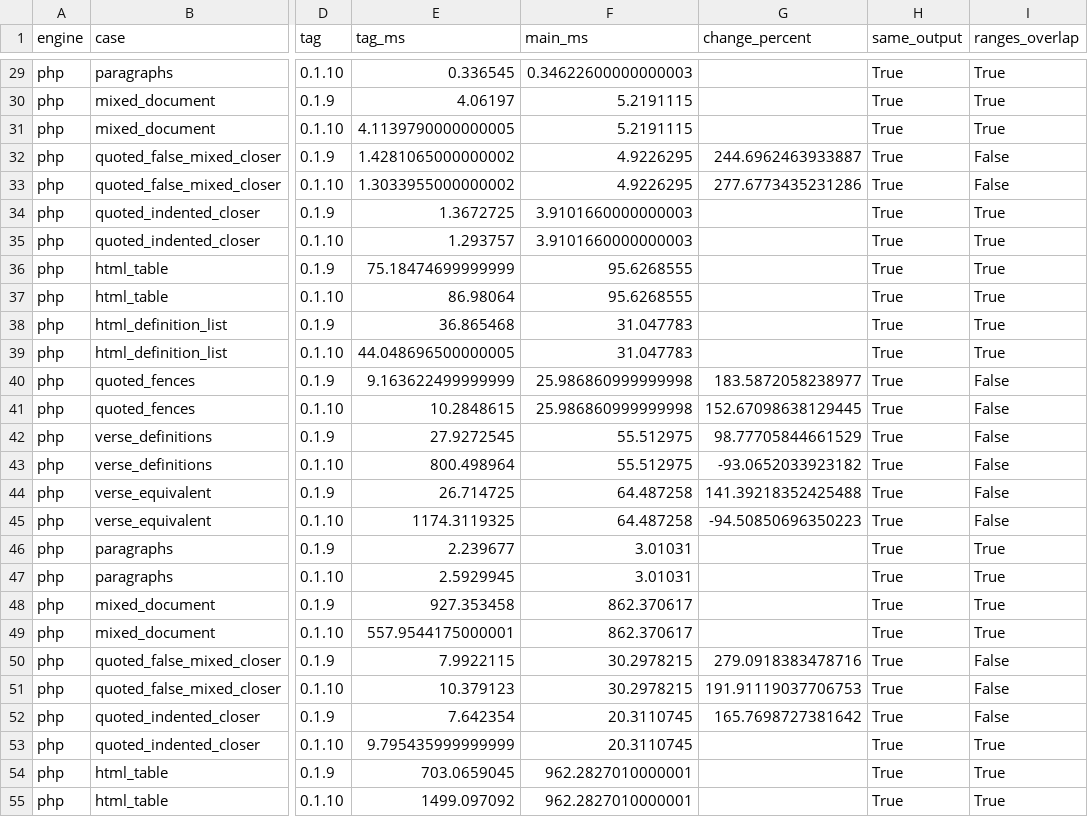
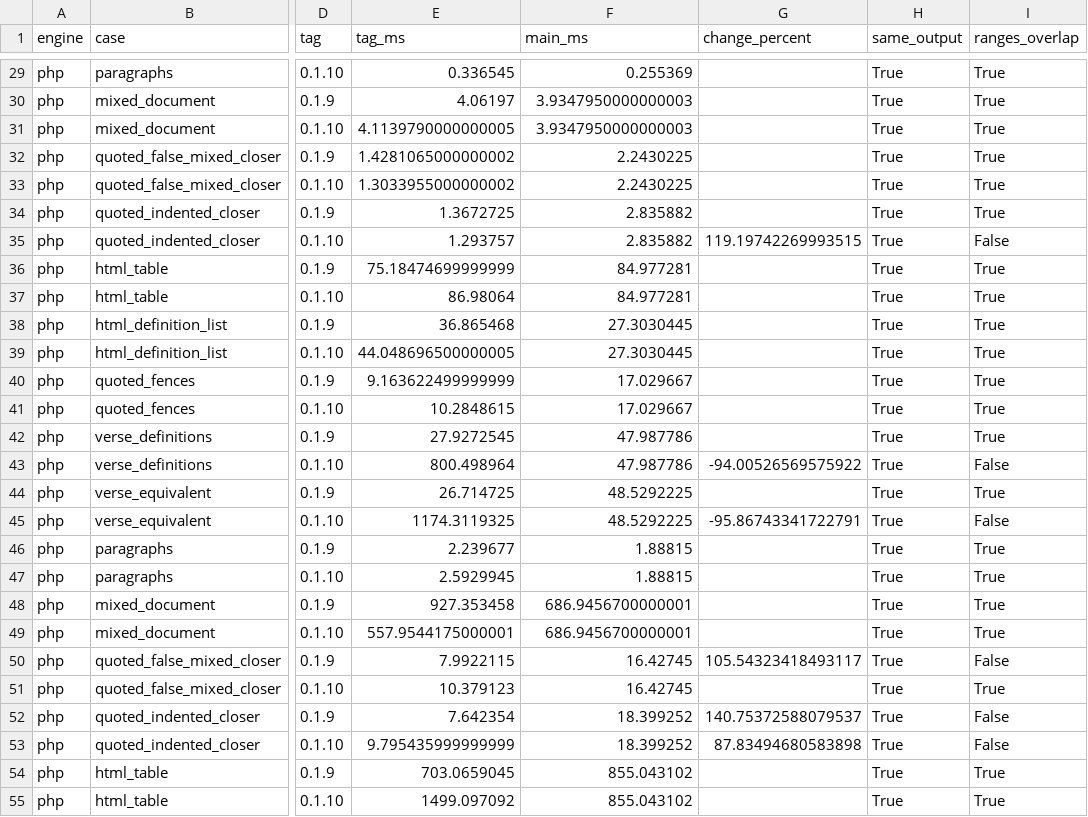
Before and after one commit to markup-carve/carve-bench, a CSV file: reports/latest-main-comparison.csv, drawn as a sheet; only a part is shown, gaps mark what is left out; the diff covers the shown part only; the diff names each change by its address in the sheet, - before the commit and + after, or states it on an @@ line.

```diff
--- a/reports/latest-main-comparison.csv
+++ b/reports/latest-main-comparison.csv
-F29 (main_ms): 0.34622600000000003
+F29 (main_ms): 0.255369
-F30:F31 (main_ms): 5.2191115
+F30:F31 (main_ms): 3.9347950000000003
-F32:F33 (main_ms): 4.9226295
+F32:F33 (main_ms): 2.2430225
-G32 (change_percent): 244.6962463933887
+G32 (change_percent): (empty)
-I32:I33 (ranges_overlap): False
+I32:I33 (ranges_overlap): True
-G33 (change_percent): 277.6773435231286
+G33 (change_percent): (empty)
-F34:F35 (main_ms): 3.9101660000000003
+F34:F35 (main_ms): 2.835882
-G35 (change_percent): (empty)
+G35 (change_percent): 119.19742269993515
-I35 (ranges_overlap): True
+I35 (ranges_overlap): False
-F36:F37 (main_ms): 95.6268555
+F36:F37 (main_ms): 84.977281
-F38:F39 (main_ms): 31.047783
+F38:F39 (main_ms): 27.3030445
-F40:F41 (main_ms): 25.986860999999998
+F40:F41 (main_ms): 17.029667
-G40 (change_percent): 183.5872058238977
+G40 (change_percent): (empty)
-I40:I42 (ranges_overlap): False
+I40:I42 (ranges_overlap): True
-G41 (change_percent): 152.67098638129445
+G41 (change_percent): (empty)
-F42:F43 (main_ms): 55.512975
+F42:F43 (main_ms): 47.987786
-G42 (change_percent): 98.77705844661529
+G42 (change_percent): (empty)
-G43 (change_percent): -93.0652033923182
+G43 (change_percent): -94.00526569575922
-F44:F45 (main_ms): 64.487258
+F44:F45 (main_ms): 48.5292225
-G44 (change_percent): 141.39218352425488
+G44 (change_percent): (empty)
-I44 (ranges_overlap): False
+I44 (ranges_overlap): True
-G45 (change_percent): -94.50850696350223
+G45 (change_percent): -95.86743341722791
-F46:F47 (main_ms): 3.01031
+F46:F47 (main_ms): 1.88815
-F48:F49 (main_ms): 862.370617
+F48:F49 (main_ms): 686.9456700000001
-F50:F51 (main_ms): 30.2978215
+F50:F51 (main_ms): 16.42745
-G50 (change_percent): 279.0918383478716
+G50 (change_percent): 105.54323418493117
-G51 (change_percent): 191.91119037706753
+G51 (change_percent): (empty)
-I51 (ranges_overlap): False
+I51 (ranges_overlap): True
-F52:F53 (main_ms): 20.3110745
+F52:F53 (main_ms): 18.399252
-G52 (change_percent): 165.7698727381642
+G52 (change_percent): 140.75372588079537
-G53 (change_percent): (empty)
+G53 (change_percent): 87.83494680583898
-I53 (ranges_overlap): True
+I53 (ranges_overlap): False
-F54:F55 (main_ms): 962.2827010000001
+F54:F55 (main_ms): 855.043102
```
Also changed, not shown: 66 edited cells elsewhere in this file, reports/engine-history.csv, 33 other files.
